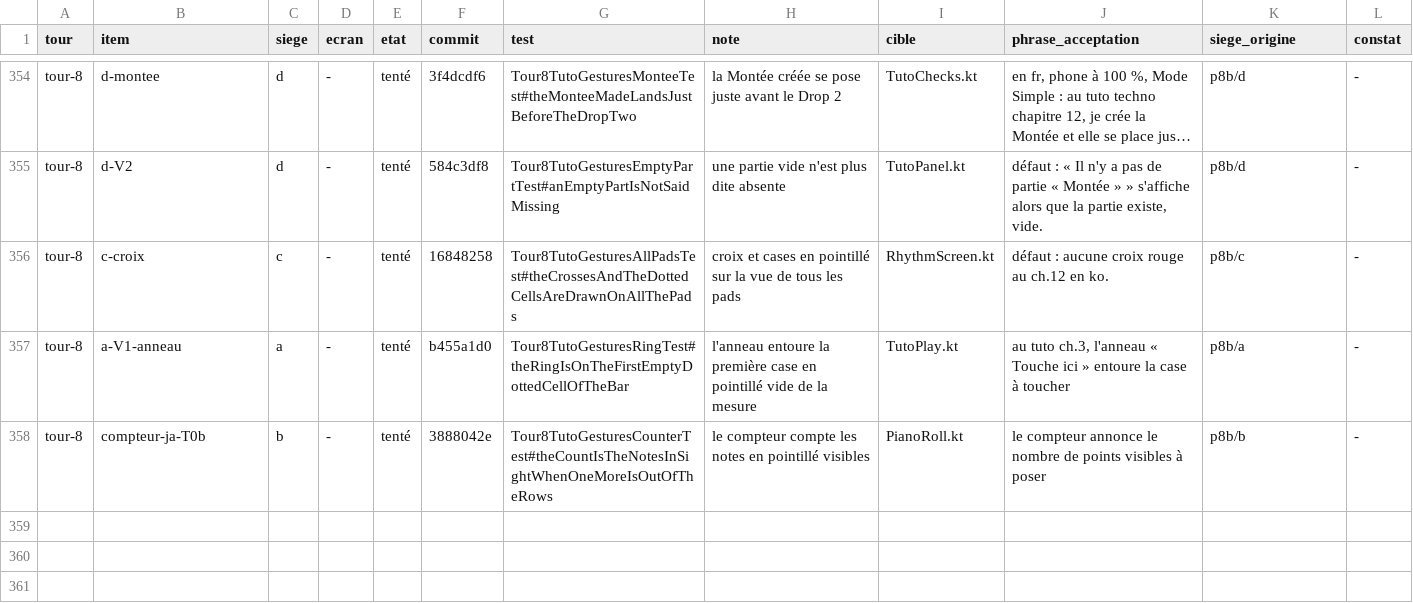
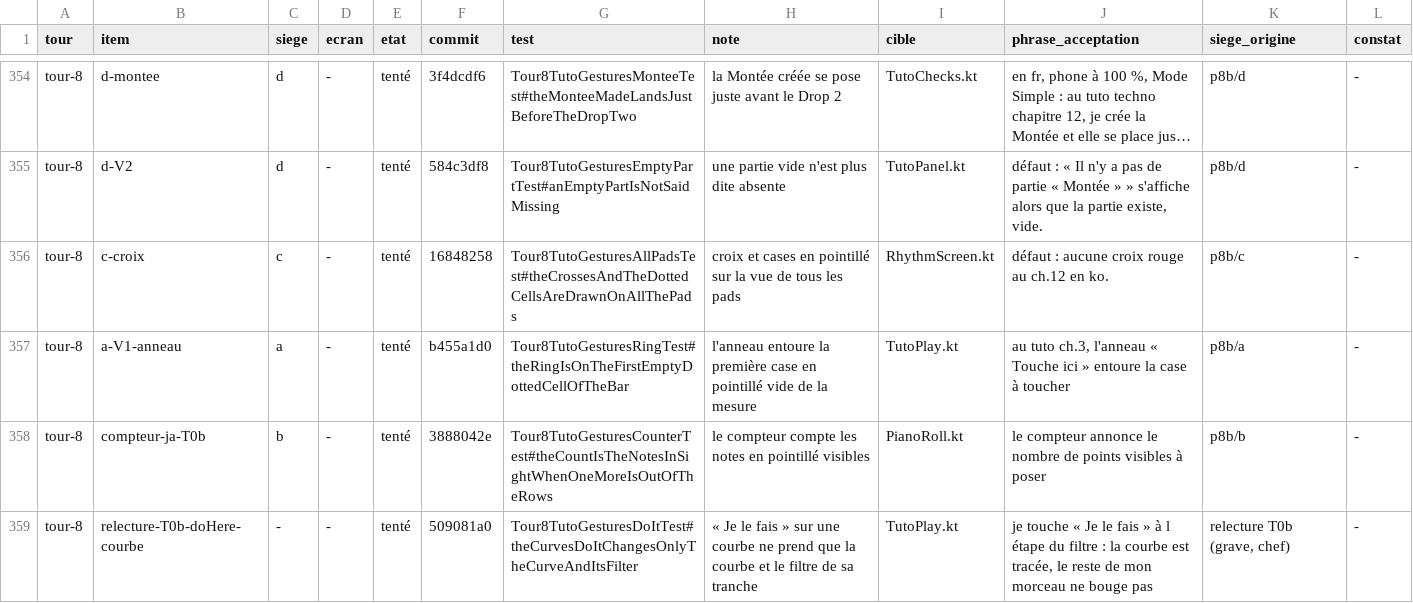
Before and after one commit to benjaminpaquot123-netizen/pocket-studio, a TSV file: docs/audits/ultra/corrections.tsv, drawn as a sheet; only a part is shown, gaps mark what is left out; long unchanged cells end in …; the diff names each change by its address in the sheet, - before the commit and + after, or states it on an @@ line.

```diff
--- a/docs/audits/ultra/corrections.tsv
+++ b/docs/audits/ultra/corrections.tsv
+row 359: tour-8 | relecture-T0b-doHere-courbe | - | - | tenté | 509081a0 | Tour8TutoGesturesDoItTest#theCurvesDoItChangesOnlyTheCurveAndItsFilter | « Je le fais » sur une courbe ne prend que la courbe et le filtre de sa tranche | TutoPlay.kt | je touche « Je le fais » à l étape du filtre : la courbe est tracée, le reste de mon morceau ne bouge pas | relecture T0b (grave, chef) | -
```
